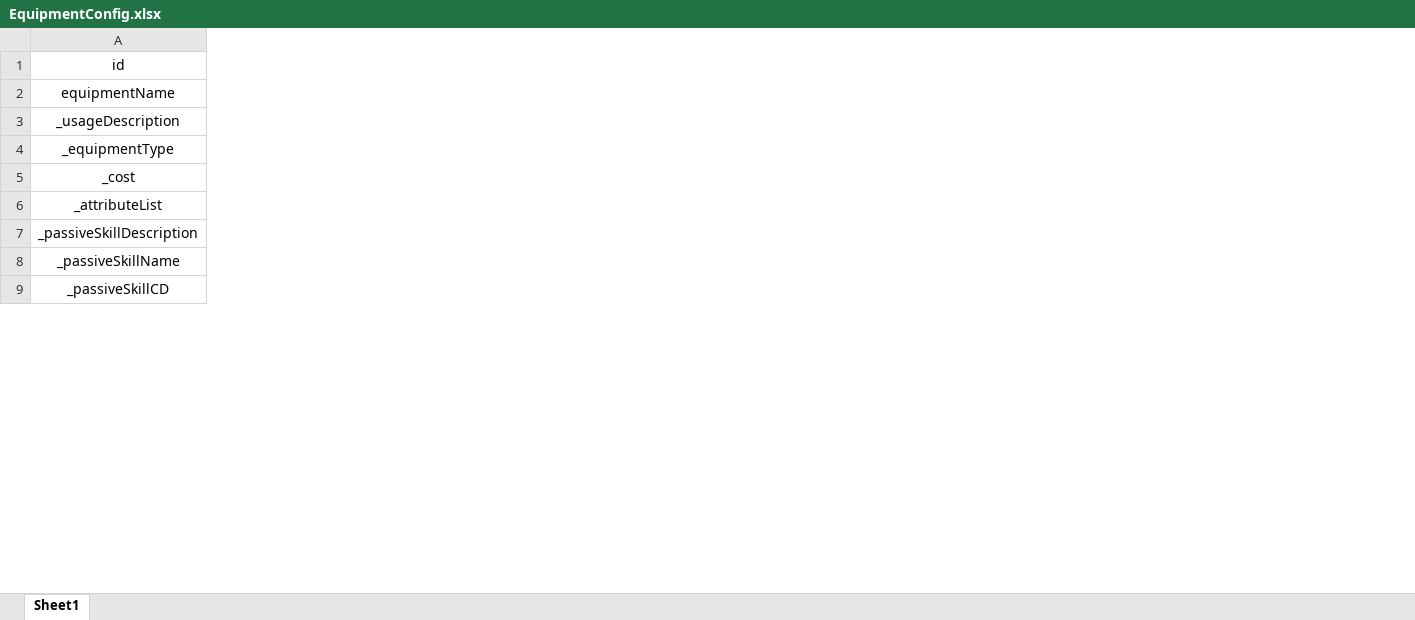
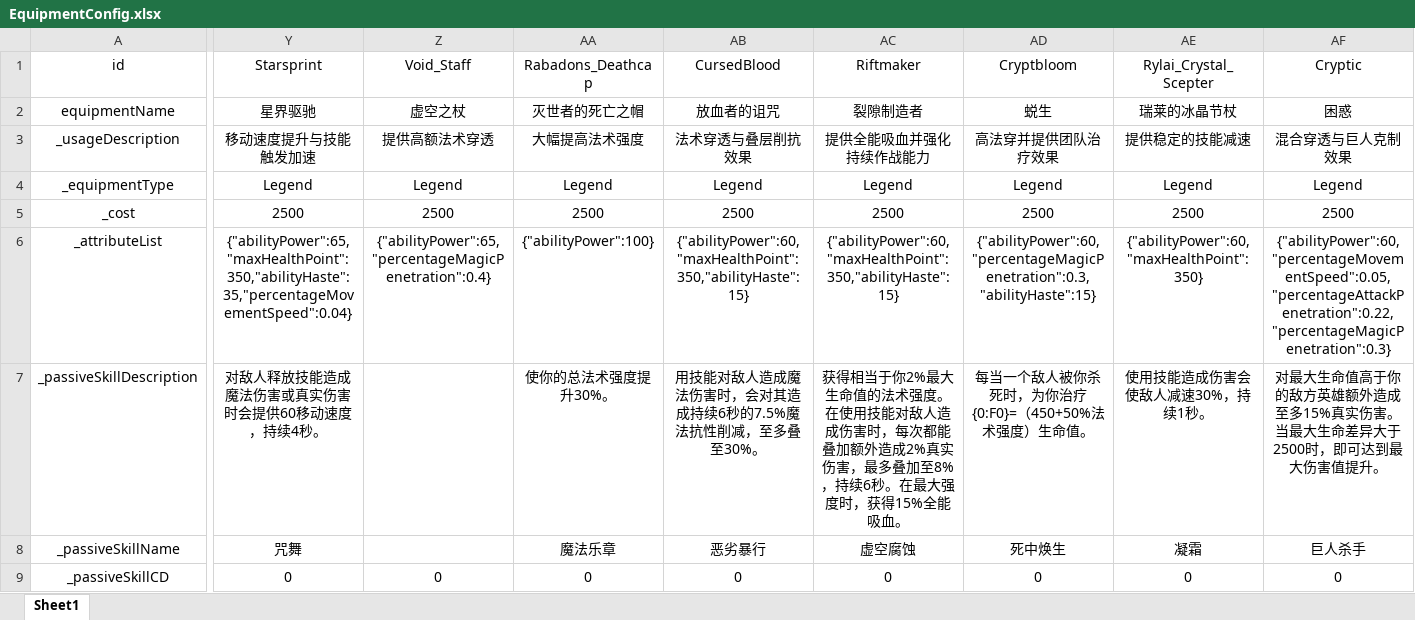
Before and after one commit to GTO-Longer/SoulFighterSurvivor, an Excel workbook: Assets/Resources/Configs/EquipmentConfig.xlsx, sheet Sheet1, drawn as a sheet; only a part is shown, gaps mark what is left out; values as stored, in another font and other column widths than the file's, no borders; ↵ is a line break in a cell; the diff covers the shown part only; the diff names each change by its address in the sheet, - before the commit and + after, or states it on an @@ line.

```diff
--- a/Assets/Resources/Configs/EquipmentConfig.xlsx (sheet Sheet1)
+++ b/Assets/Resources/Configs/EquipmentConfig.xlsx (sheet Sheet1)
+column Y (Starsprint), rows 2-9: 星界驱驰 | 移动速度提升与技能触发加速 | Legend | 2500 | {"abilityPower":65,"maxHealthPoint":350,"abilityHaste":35,"percentageMovementSpeed":0.04} | 对敌人释放技能造成魔法伤害或真实伤害时会提供60移动速度，持续4秒。 | 咒舞 | 0
+column Z (Void_Staff), rows 2-9: 虚空之杖 | 提供高额法术穿透 | Legend | 2500 | {"abilityPower":65,"percentageMagicPenetration":0.4} |  |  | 0
+column AA (Rabadons_Deathcap), rows 2-9: 灭世者的死亡之帽 | 大幅提高法术强度 | Legend | 2500 | {"abilityPower":100} | 使你的总法术强度提升30%。 | 魔法乐章 | 0
+column AB (CursedBlood), rows 2-9: 放血者的诅咒 | 法术穿透与叠层削抗效果 | Legend | 2500 | {"abilityPower":60,"maxHealthPoint":350,"abilityHaste":15} | 用技能对敌人造成魔法伤害时，会对其造成持续6秒的7.5%魔法抗性削减，至多叠至30%。 | 恶劣暴行 | 0
+column AC (Riftmaker), rows 2-9: 裂隙制造者 | 提供全能吸血并强化持续作战能力 | Legend | 2500 | {"abilityPower":60,"maxHealthPoint":350,"abilityHaste":15} | 获得相当于你2%最大生命值的法术强度。 ↵ 在使用技能对敌人造成伤害时，每次都能叠加额外造成2%真实伤害，最多叠加至8%，持续6秒。在最大强度时，获得15%全能吸血。 | 虚空腐蚀 | 0
+column AD (Cryptbloom), rows 2-9: 蜕生 | 高法穿并提供团队治疗效果 | Legend | 2500 | {"abilityPower":60,"percentageMagicPenetration":0.3,"abilityHaste":15} | 每当一个敌人被你杀死时，为你治疗{0:F0}=（450+50%法术强度）生命值。 | 死中焕生 | 0
+column AE (Rylai_Crystal_Scepter), rows 2-9: 瑞莱的冰晶节杖 | 提供稳定的技能减速 | Legend | 2500 | {"abilityPower":60,"maxHealthPoint":350} | 使用技能造成伤害会使敌人减速30%，持续1秒。 | 凝霜 | 0
+column AF (Cryptic), rows 2-9: 困惑 | 混合穿透与巨人克制效果 | Legend | 2500 | {"abilityPower":60,"percentageMovementSpeed":0.05,"percentageAttackPenetration":0.22,"percentageMagicPenetration":0.3} | 对最大生命值高于你的敌方英雄额外造成至多15%真实伤害。当最大生命差异大于2500时，即可达到最大伤害值提升。 | 巨人杀手 | 0
```
Also changed, not shown: 3 added columns elsewhere in this sheet, 18 other files.
